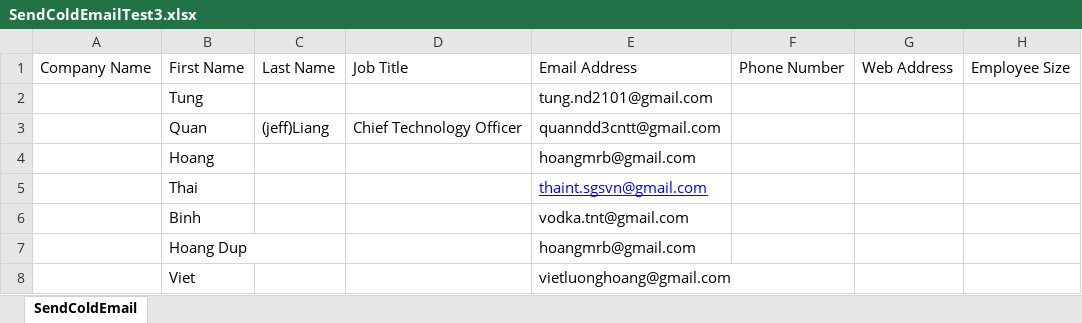
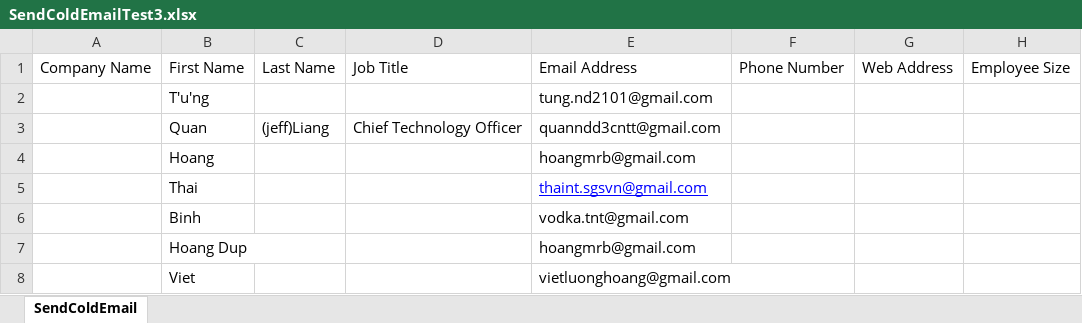
Before and after one commit to vietluonghoang/UIMailSender, an Excel workbook: data/SendColdEmailTest3.xlsx, sheet SendColdEmail, drawn as a sheet; only a part is shown; values as stored, in another font and other column widths than the file's, no borders; the diff names each change by its address in the sheet, - before the commit and + after, or states it on an @@ line.

```diff
--- a/data/SendColdEmailTest3.xlsx (sheet SendColdEmail)
+++ b/data/SendColdEmailTest3.xlsx (sheet SendColdEmail)
-B2: Tung
+B2: T'u'ng
```
Also changed, not shown: 1 other file.
